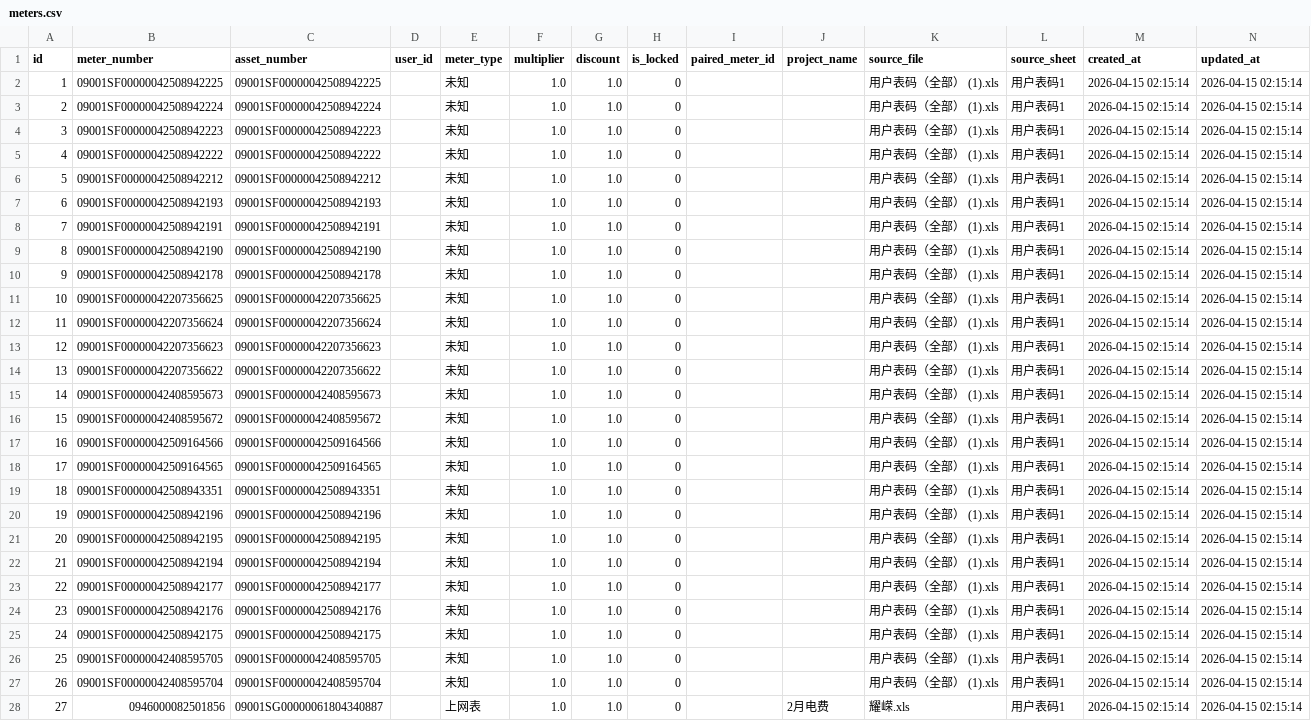
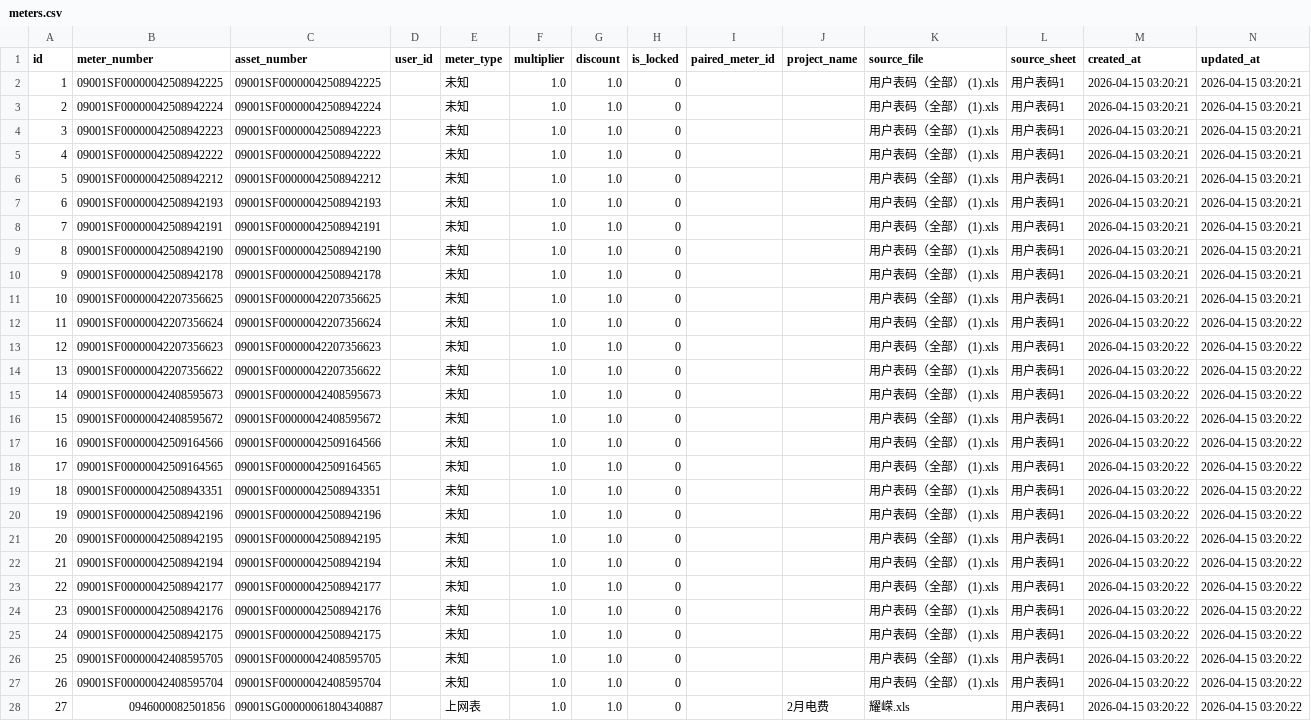
Before and after one commit to hilifer/PowerStat-Analytics, a CSV file: output/data/meters.csv, drawn as a sheet; only a part is shown; the diff covers the shown part only; the diff names each change by its address in the sheet, - before the commit and + after, or states it on an @@ line.

```diff
--- a/output/data/meters.csv
+++ b/output/data/meters.csv
-M2:M11 (created_at): 2026-04-15 02:15:14
+M2:M11 (created_at): 2026-04-15 03:20:21
-N2:N11 (updated_at): 2026-04-15 02:15:14
+N2:N11 (updated_at): 2026-04-15 03:20:21
-M12:M28 (created_at): 2026-04-15 02:15:14
+M12:M28 (created_at): 2026-04-15 03:20:22
-N12:N28 (updated_at): 2026-04-15 02:15:14
+N12:N28 (updated_at): 2026-04-15 03:20:22
```
Also changed, not shown: 10 edited cells elsewhere in this file, output/data/monthly_readings.csv, output/data/price_records.csv, 4 other files.
